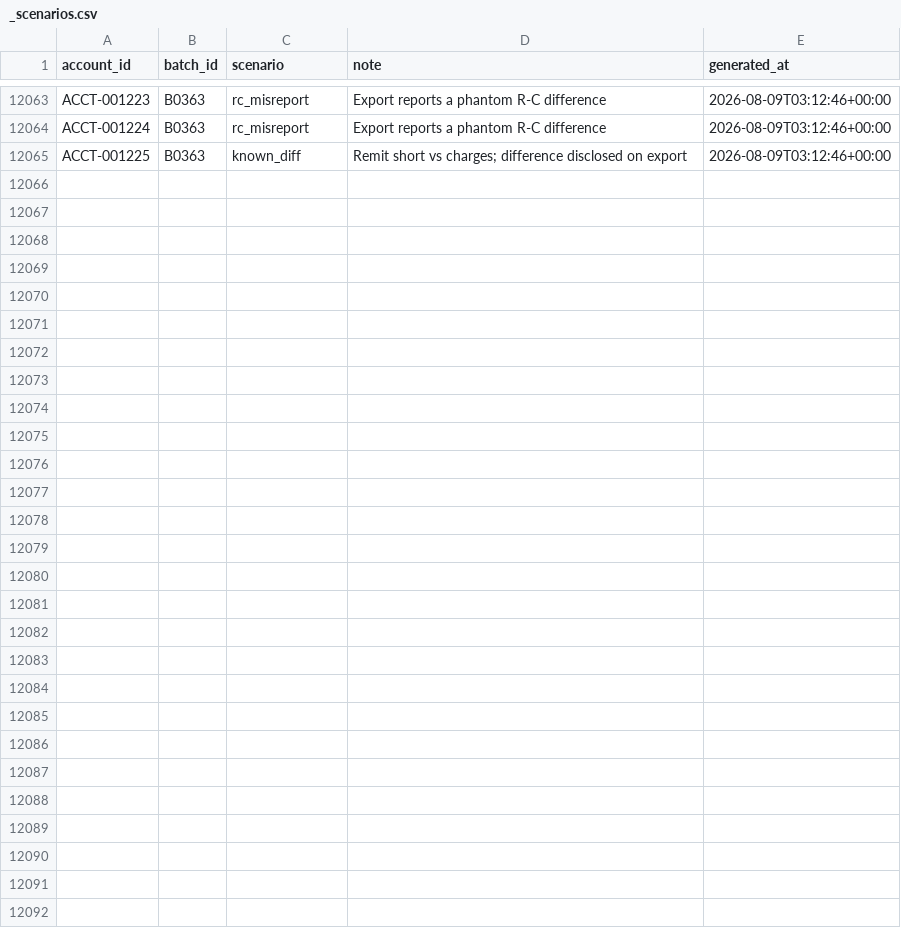
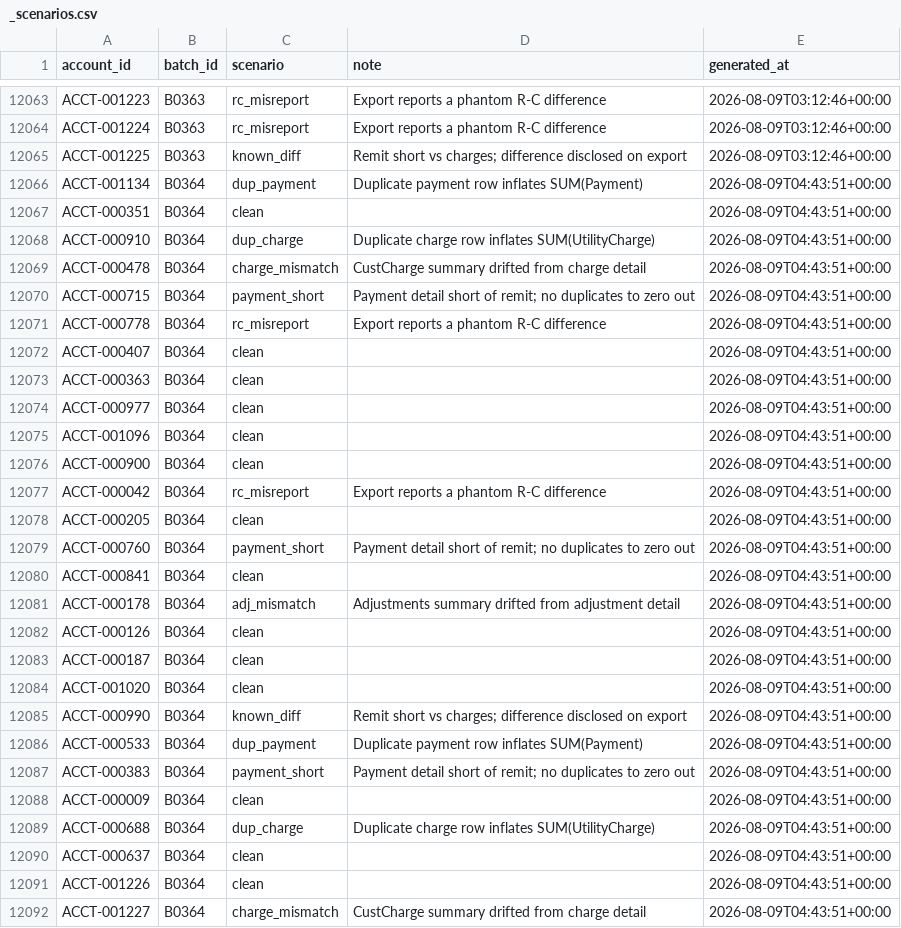
Before and after one commit to jelendu/remit-reconciliation-engine, a CSV file: data_gen/output/_scenarios.csv, drawn as a sheet; only a part is shown, gaps mark what is left out; the diff names each change by its address in the sheet, - before the commit and + after, or states it on an @@ line.

```diff
--- a/data_gen/output/_scenarios.csv
+++ b/data_gen/output/_scenarios.csv
+row 12066: ACCT-001134 | B0364 | dup_payment | Duplicate payment row inflates SUM(Payment) | 2026-08-09T04:43:51+00:00
+row 12067: ACCT-000351 | B0364 | clean |  | 2026-08-09T04:43:51+00:00
+row 12068: ACCT-000910 | B0364 | dup_charge | Duplicate charge row inflates SUM(UtilityCharge) | 2026-08-09T04:43:51+00:00
+row 12069: ACCT-000478 | B0364 | charge_mismatch | CustCharge summary drifted from charge detail | 2026-08-09T04:43:51+00:00
+row 12070: ACCT-000715 | B0364 | payment_short | Payment detail short of remit; no duplicates to zero out | 2026-08-09T04:43:51+00:00
+row 12071: ACCT-000778 | B0364 | rc_misreport | Export reports a phantom R-C difference | 2026-08-09T04:43:51+00:00
+row 12072: ACCT-000407 | B0364 | clean |  | 2026-08-09T04:43:51+00:00
+row 12073: ACCT-000363 | B0364 | clean |  | 2026-08-09T04:43:51+00:00
+row 12074: ACCT-000977 | B0364 | clean |  | 2026-08-09T04:43:51+00:00
+row 12075: ACCT-001096 | B0364 | clean |  | 2026-08-09T04:43:51+00:00
+row 12076: ACCT-000900 | B0364 | clean |  | 2026-08-09T04:43:51+00:00
+row 12077: ACCT-000042 | B0364 | rc_misreport | Export reports a phantom R-C difference | 2026-08-09T04:43:51+00:00
+row 12078: ACCT-000205 | B0364 | clean |  | 2026-08-09T04:43:51+00:00
+row 12079: ACCT-000760 | B0364 | payment_short | Payment detail short of remit; no duplicates to zero out | 2026-08-09T04:43:51+00:00
+row 12080: ACCT-000841 | B0364 | clean |  | 2026-08-09T04:43:51+00:00
+row 12081: ACCT-000178 | B0364 | adj_mismatch | Adjustments summary drifted from adjustment detail | 2026-08-09T04:43:51+00:00
+row 12082: ACCT-000126 | B0364 | clean |  | 2026-08-09T04:43:51+00:00
+row 12083: ACCT-000187 | B0364 | clean |  | 2026-08-09T04:43:51+00:00
+row 12084: ACCT-001020 | B0364 | clean |  | 2026-08-09T04:43:51+00:00
+row 12085: ACCT-000990 | B0364 | known_diff | Remit short vs charges; difference disclosed on export | 2026-08-09T04:43:51+00:00
+row 12086: ACCT-000533 | B0364 | dup_payment | Duplicate payment row inflates SUM(Payment) | 2026-08-09T04:43:51+00:00
+row 12087: ACCT-000383 | B0364 | payment_short | Payment detail short of remit; no duplicates to zero out | 2026-08-09T04:43:51+00:00
+row 12088: ACCT-000009 | B0364 | clean |  | 2026-08-09T04:43:51+00:00
+row 12089: ACCT-000688 | B0364 | dup_charge | Duplicate charge row inflates SUM(UtilityCharge) | 2026-08-09T04:43:51+00:00
+row 12090: ACCT-000637 | B0364 | clean |  | 2026-08-09T04:43:51+00:00
+row 12091: ACCT-001226 | B0364 | clean |  | 2026-08-09T04:43:51+00:00
+row 12092: ACCT-001227 | B0364 | charge_mismatch | CustCharge summary drifted from charge detail | 2026-08-09T04:43:51+00:00
```
Also changed, not shown: data_gen/output/accounts.csv, data_gen/output/adjustments.csv, 17 other files.
